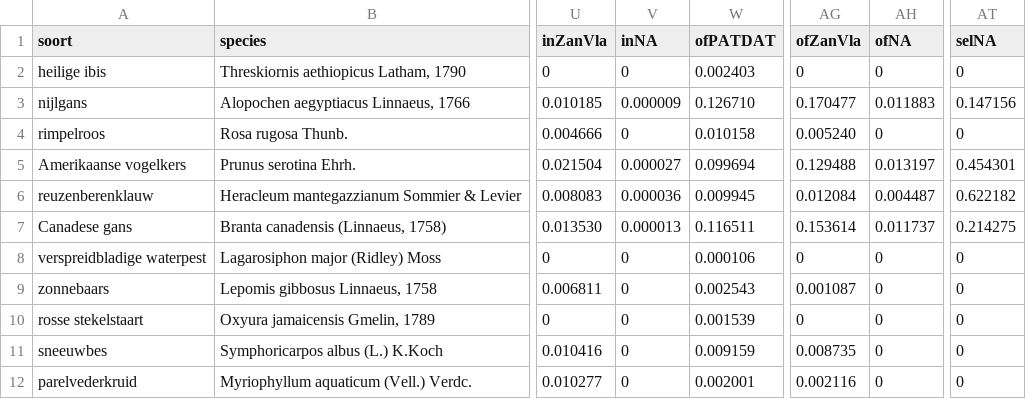
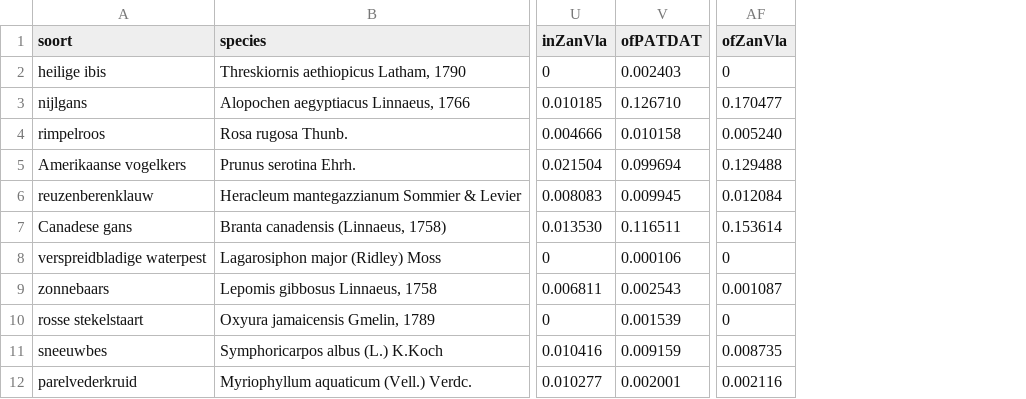
Before and after one commit to inbo/prius-radius, a CSV file: radius/data/output/PATDAT_wide.csv, drawn as a sheet; only a part is shown, gaps mark what is left out; the diff names each change by its address in the sheet, - before the commit and + after, or states it on an @@ line.

```diff
--- a/radius/data/output/PATDAT_wide.csv
+++ b/radius/data/output/PATDAT_wide.csv
-column V (inNA), rows 2-12: 0 | 0.000009 | 0 | 0.000027 | 0.000036 | 0.000013 | 0 | 0 | 0 | 0 | 0
-column AH (ofNA), rows 2-12: 0 | 0.011883 | 0 | 0.013197 | 0.004487 | 0.011737 | 0 | 0 | 0 | 0 | 0
-column AT (selNA), rows 2-12: 0 | 0.147156 | 0 | 0.454301 | 0.622182 | 0.214275 | 0 | 0 | 0 | 0 | 0
```
Also changed, not shown: radius/data/output/N2KHAB_wide.csv, radius/data/output/VL_long.csv, 11 other files.
